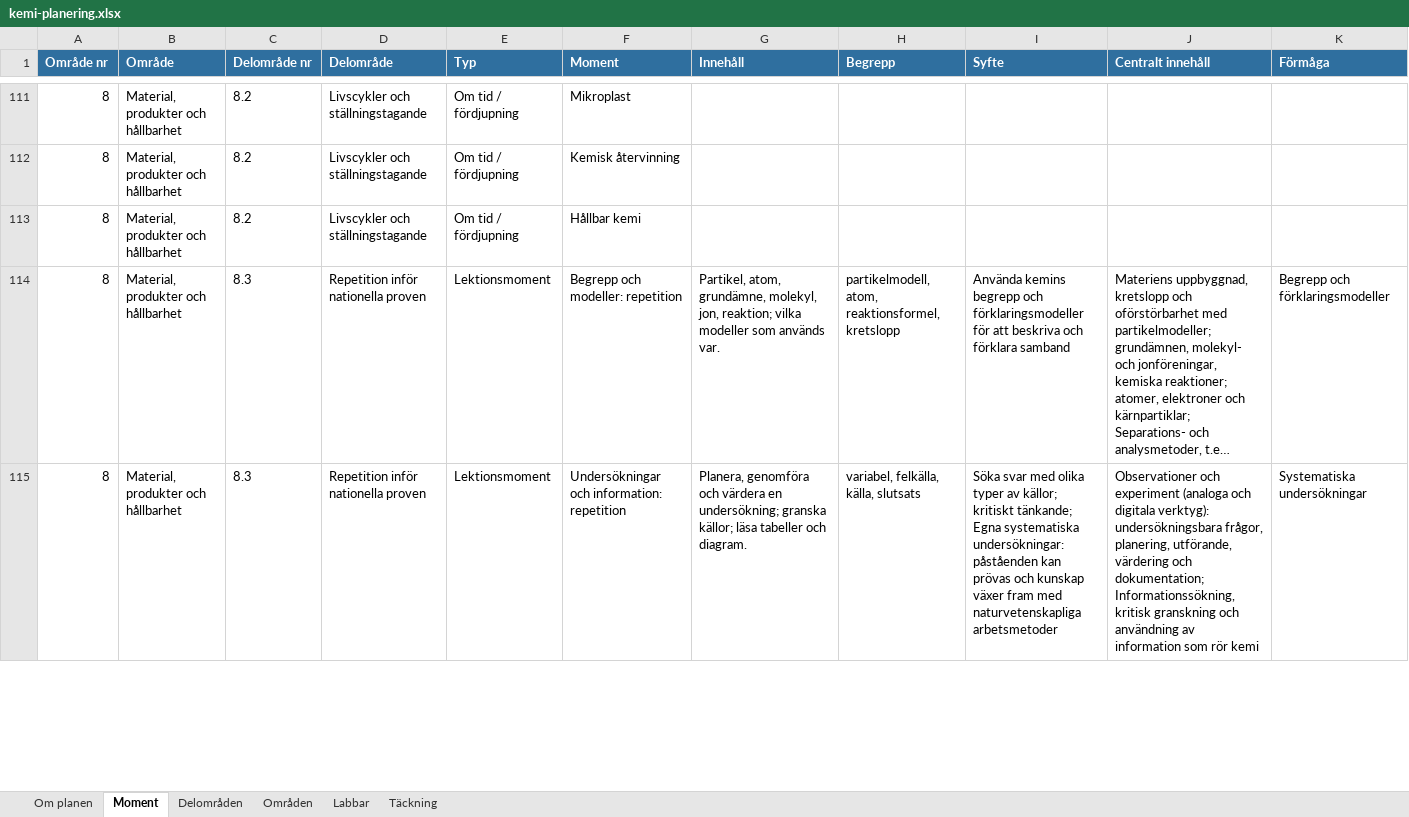
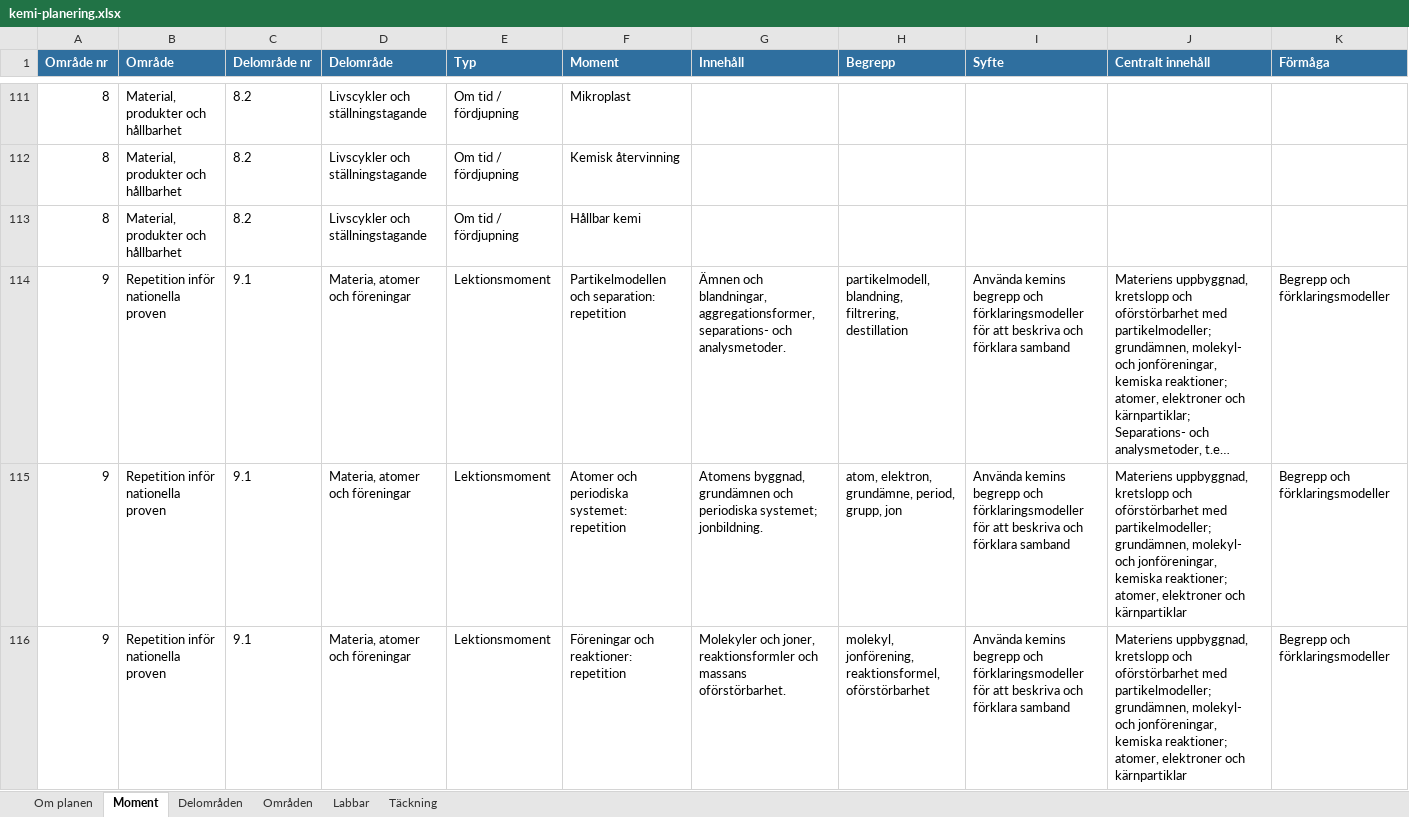
Before and after one commit to sweviktor95/pluggis, an Excel workbook: planering/kemi-planering.xlsx, sheet Moment, drawn as a sheet; only a part is shown, gaps mark what is left out; long unchanged cells end in …; values as stored, in another font and other column widths than the file's, no borders; removed rows and columns are numbered as before the commit, all else as after; the diff covers the shown part only; the diff names each change by its address in the sheet, - before the commit and + after, or states it on an @@ line.

```diff
--- a/planering/kemi-planering.xlsx (sheet Moment)
+++ b/planering/kemi-planering.xlsx (sheet Moment)
-A114 (Område nr): 8
+A114 (Område nr): 9
-B114 (Område): Material, produkter och hållbarhet
+B114 (Område): Repetition inför nationella proven
-C114 (Delområde nr): 8.3
+C114 (Delområde nr): 9.1
-D114 (Delområde): Repetition inför nationella proven
+D114 (Delområde): Materia, atomer och föreningar
-F114 (Moment): Begrepp och modeller: repetition
+F114 (Moment): Partikelmodellen och separation: repetition
-G114 (Innehåll): Partikel, atom, grundämne, molekyl, jon, reaktion; vilka modeller som används var.
+G114 (Innehåll): Ämnen och blandningar, aggregationsformer, separations- och analysmetoder.
-H114 (Begrepp): partikelmodell, atom, reaktionsformel, kretslopp
+H114 (Begrepp): partikelmodell, blandning, filtrering, destillation
-row 115: 8 | Material, produkter och hållbarhet | 8.3 | Repetition inför nationella proven | Lektionsmoment | Undersökningar och information: repetition | Planera, genomföra och värdera en undersökning; granska källor; läsa tabeller och diagram. | variabel, felkälla, källa, slutsats | Söka svar med olika typer av källor; kritiskt tänkande; Egna systematiska undersökningar: påståenden kan prövas och kunskap växer fram med naturvetenskapliga arbetsmetoder | Observationer och experiment (analoga och digitala verktyg): undersökningsbara frågor, planering, utförande, värdering och dokumentation; Informationssökning, kritisk granskning och användning av information som rör kemi | Systematiska undersökningar
+row 115: 9 | Repetition inför nationella proven | 9.1 | Materia, atomer och föreningar | Lektionsmoment | Atomer och periodiska systemet: repetition | Atomens byggnad, grundämnen och periodiska systemet; jonbildning. | atom, elektron, grundämne, period, grupp, jon | Använda kemins begrepp och förklaringsmodeller för att beskriva och förklara samband | Materiens uppbyggnad, kretslopp och oförstörbarhet med partikelmodeller; grundämnen, molekyl- och jonföreningar, kemiska reaktioner; atomer, elektroner och kärnpartiklar | Begrepp och förklaringsmodeller
+row 116: 9 | Repetition inför nationella proven | 9.1 | Materia, atomer och föreningar | Lektionsmoment | Föreningar och reaktioner: repetition | Molekyler och joner, reaktionsformler och massans oförstörbarhet. | molekyl, jonförening, reaktionsformel, oförstörbarhet | Använda kemins begrepp och förklaringsmodeller för att beskriva och förklara samband | Materiens uppbyggnad, kretslopp och oförstörbarhet med partikelmodeller; grundämnen, molekyl- och jonföreningar, kemiska reaktioner; atomer, elektroner och kärnpartiklar | Begrepp och förklaringsmodeller
```
Also changed, not shown: 10 added rows, 1 removed row and 5 edited cells elsewhere in this sheet, sheet Delområden, sheet Täckning, sheet Områden, planering/fysik-planering.xlsx, planering/teknik-planering.xlsx, 10 other files.
